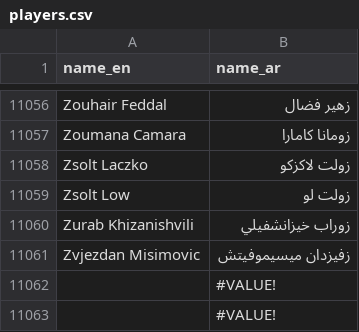
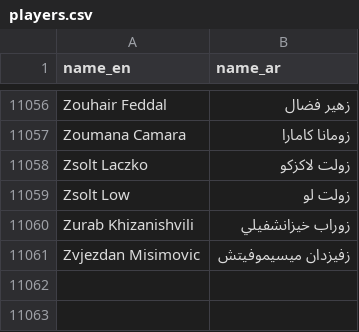
Before and after one commit to leo997a/mercato, a CSV file: players.csv, drawn as a sheet; only a part is shown, gaps mark what is left out; the diff names each change by its address in the sheet, - before the commit and + after, or states it on an @@ line.

Commit message:
Update players.csv

```diff
--- a/players.csv
+++ b/players.csv
-row 11062:  | #VALUE!
-row 11063:  | #VALUE!
```
